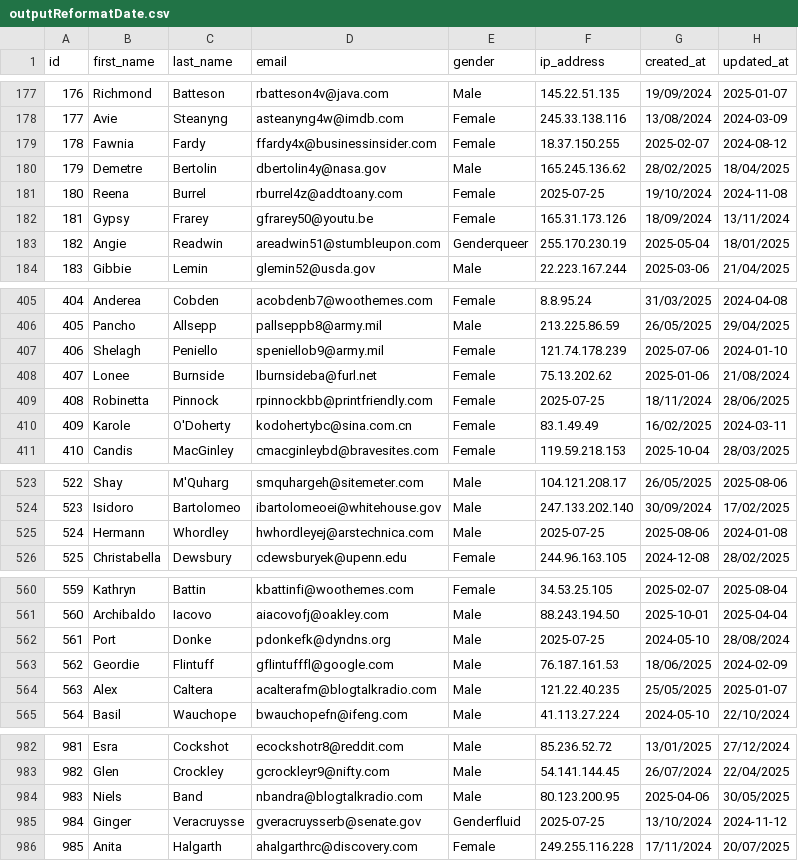
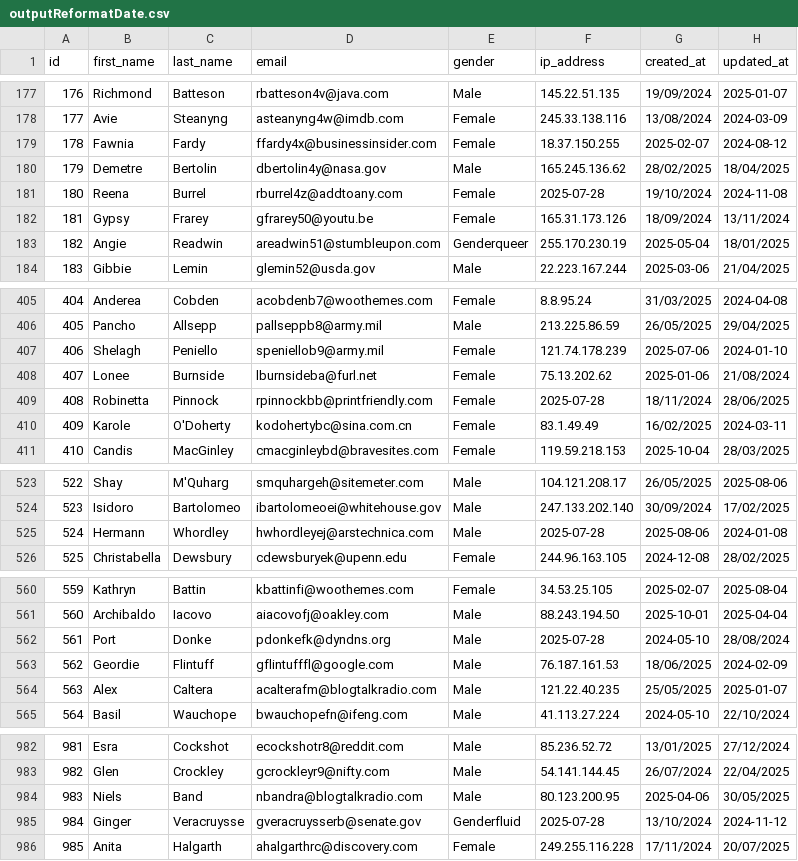
Before and after one commit to petreasil/php_part1, a CSV file: public/outputReformatDate.csv, drawn as a sheet; only a part is shown, gaps mark what is left out; the diff covers the shown part only.

```diff
--- a/public/outputReformatDate.csv
+++ b/public/outputReformatDate.csv
@@ -180,3 +180,3 @@ id,first_name,last_name,email,gender,ip_address,created_at,updated_at
 179,Demetre,Bertolin,dbertolin4y@nasa.gov,Male,165.245.136.62,28/02/2025,18/04/2025
-180,Reena,Burrel,rburrel4z@addtoany.com,Female,2025-07-25,19/10/2024,2024-11-08
+180,Reena,Burrel,rburrel4z@addtoany.com,Female,2025-07-28,19/10/2024,2024-11-08
 181,Gypsy,Frarey,gfrarey50@youtu.be,Female,165.31.173.126,18/09/2024,13/11/2024
@@ -408,3 +408,3 @@ id,first_name,last_name,email,gender,ip_address,created_at,updated_at
 407,Lonee,Burnside,lburnsideba@furl.net,Female,75.13.202.62,2025-01-06,21/08/2024
-408,Robinetta,Pinnock,rpinnockbb@printfriendly.com,Female,2025-07-25,18/11/2024,28/06/2025
+408,Robinetta,Pinnock,rpinnockbb@printfriendly.com,Female,2025-07-28,18/11/2024,28/06/2025
 409,Karole,O'Doherty,kodohertybc@sina.com.cn,Female,83.1.49.49,16/02/2025,2024-03-11
@@ -524,3 +524,3 @@ id,first_name,last_name,email,gender,ip_address,created_at,updated_at
 523,Isidoro,Bartolomeo,ibartolomeoei@whitehouse.gov,Male,247.133.202.140,30/09/2024,17/02/2025
-524,Hermann,Whordley,hwhordleyej@arstechnica.com,Male,2025-07-25,2025-08-06,2024-01-08
+524,Hermann,Whordley,hwhordleyej@arstechnica.com,Male,2025-07-28,2025-08-06,2024-01-08
 525,Christabella,Dewsbury,cdewsburyek@upenn.edu,Female,244.96.163.105,2024-12-08,28/02/2025
@@ -561,3 +561,3 @@ id,first_name,last_name,email,gender,ip_address,created_at,updated_at
 560,Archibaldo,Iacovo,aiacovofj@oakley.com,Male,88.243.194.50,2025-10-01,2025-04-04
-561,Port,Donke,pdonkefk@dyndns.org,Male,2025-07-25,2024-05-10,28/08/2024
+561,Port,Donke,pdonkefk@dyndns.org,Male,2025-07-28,2024-05-10,28/08/2024
 562,Geordie,Flintuff,gflintufffl@google.com,Male,76.187.161.53,18/06/2025,2024-02-09
@@ -984,3 +984,3 @@ id,first_name,last_name,email,gender,ip_address,created_at,updated_at
 983,Niels,Band,nbandra@blogtalkradio.com,Male,80.123.200.95,2025-04-06,30/05/2025
-984,Ginger,Veracruysse,gveracruysserb@senate.gov,Genderfluid,2025-07-25,13/10/2024,2024-11-12
+984,Ginger,Veracruysse,gveracruysserb@senate.gov,Genderfluid,2025-07-28,13/10/2024,2024-11-12
 985,Anita,Halgarth,ahalgarthrc@discovery.com,Female,249.255.116.228,17/11/2024,20/07/2025
```
Also changed, not shown: 1 edited cell elsewhere in this file, 9 other files.
